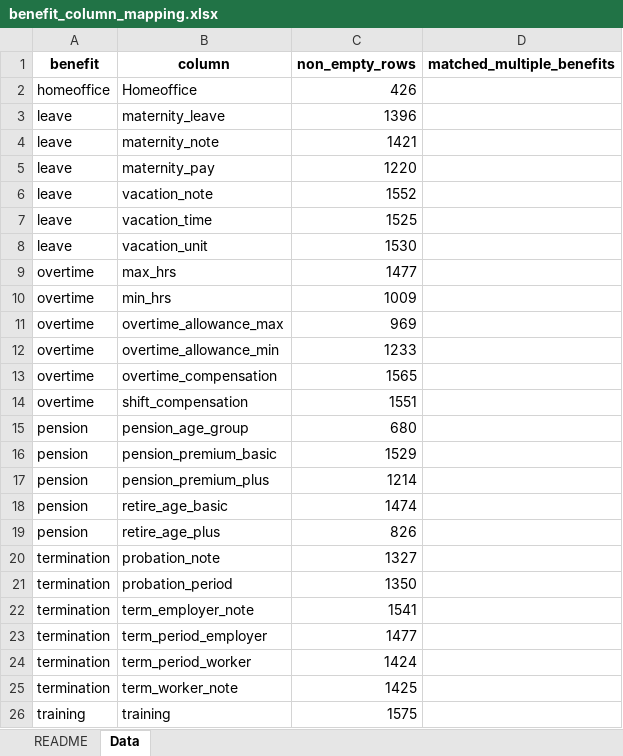
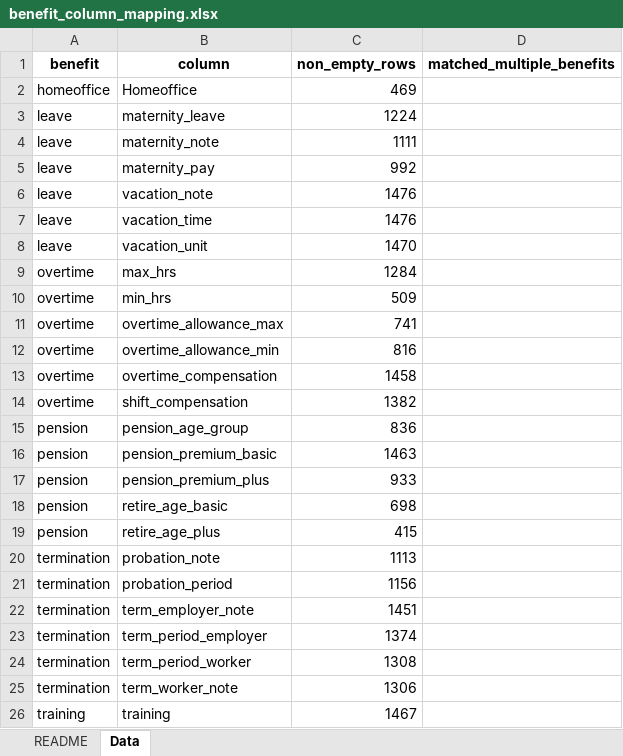
Before and after one commit to DarthLP/CAOsDataExtraction, an Excel workbook: outputs/analysis/analysis_output/tables/part2/benefit_column_mapping.xlsx, sheet Data, drawn as a sheet; values as stored, in another font and other column widths than the file's, no borders; the diff names each change by its address in the sheet, - before the commit and + after, or states it on an @@ line.

```diff
--- a/outputs/analysis/analysis_output/tables/part2/benefit_column_mapping.xlsx (sheet Data)
+++ b/outputs/analysis/analysis_output/tables/part2/benefit_column_mapping.xlsx (sheet Data)
-C2 (non_empty_rows): 426
+C2 (non_empty_rows): 469
-C3 (non_empty_rows): 1396
+C3 (non_empty_rows): 1224
-C4 (non_empty_rows): 1421
+C4 (non_empty_rows): 1111
-C5 (non_empty_rows): 1220
+C5 (non_empty_rows): 992
-C6 (non_empty_rows): 1552
+C6 (non_empty_rows): 1476
-C7 (non_empty_rows): 1525
+C7 (non_empty_rows): 1476
-C8 (non_empty_rows): 1530
+C8 (non_empty_rows): 1470
-C9 (non_empty_rows): 1477
+C9 (non_empty_rows): 1284
-C10 (non_empty_rows): 1009
+C10 (non_empty_rows): 509
-C11 (non_empty_rows): 969
+C11 (non_empty_rows): 741
-C12 (non_empty_rows): 1233
+C12 (non_empty_rows): 816
-C13 (non_empty_rows): 1565
+C13 (non_empty_rows): 1458
-C14 (non_empty_rows): 1551
+C14 (non_empty_rows): 1382
-C15 (non_empty_rows): 680
+C15 (non_empty_rows): 836
-C16 (non_empty_rows): 1529
+C16 (non_empty_rows): 1463
-C17 (non_empty_rows): 1214
+C17 (non_empty_rows): 933
-C18 (non_empty_rows): 1474
+C18 (non_empty_rows): 698
-C19 (non_empty_rows): 826
+C19 (non_empty_rows): 415
-C20 (non_empty_rows): 1327
+C20 (non_empty_rows): 1113
-C21 (non_empty_rows): 1350
+C21 (non_empty_rows): 1156
-C22 (non_empty_rows): 1541
+C22 (non_empty_rows): 1451
-C23 (non_empty_rows): 1477
+C23 (non_empty_rows): 1374
-C24 (non_empty_rows): 1424
+C24 (non_empty_rows): 1308
-C25 (non_empty_rows): 1425
+C25 (non_empty_rows): 1306
-C26 (non_empty_rows): 1575
+C26 (non_empty_rows): 1467
```
Also changed, not shown: inputs/excel/inputExcel/CAO_Frequencies_2014.xlsx, outputs/analysis/analysis_output/tables/part2/benefit_prevalence_over_time.xlsx, 32 other files.
